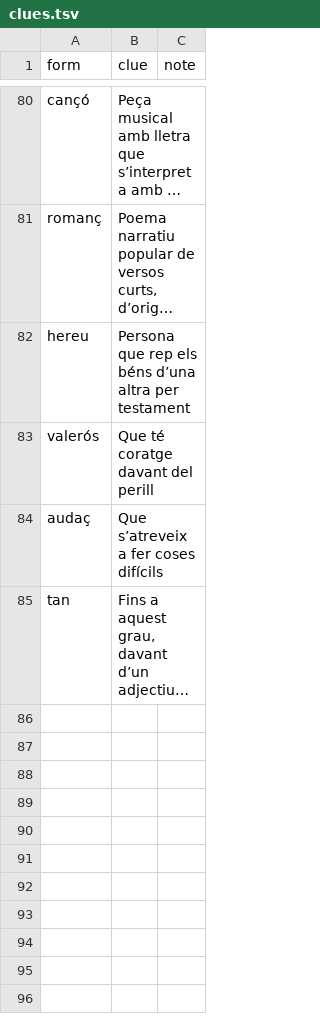
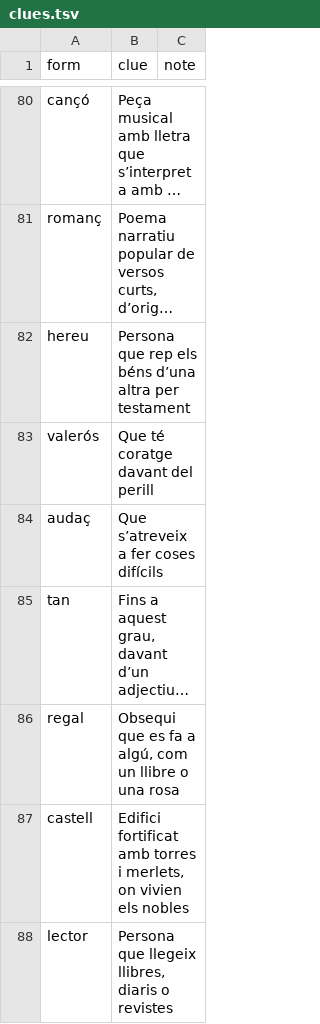
Before and after one commit to tonimp/trena-lexic, a TSV file: tool/data/seasons/santjordi/clues.tsv, drawn as a sheet; only a part is shown, gaps mark what is left out; long unchanged cells end in …; the diff names each change by its address in the sheet, - before the commit and + after, or states it on an @@ line.

```diff
--- a/tool/data/seasons/santjordi/clues.tsv
+++ b/tool/data/seasons/santjordi/clues.tsv
+row 86: regal | Obsequi que es fa a algú, com un llibre o una rosa
+row 87: castell | Edifici fortificat amb torres i merlets, on vivien els nobles
+row 88: lector | Persona que llegeix llibres, diaris o revistes
```
Also changed, not shown: assets/lexicon/apres.tsv, assets/lexicon/seasons/santjordi-clues.tsv, 11 other files.
